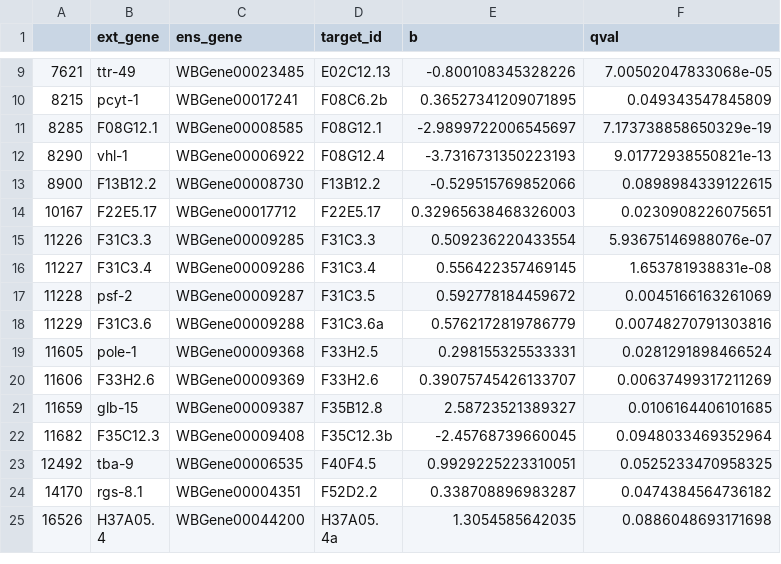
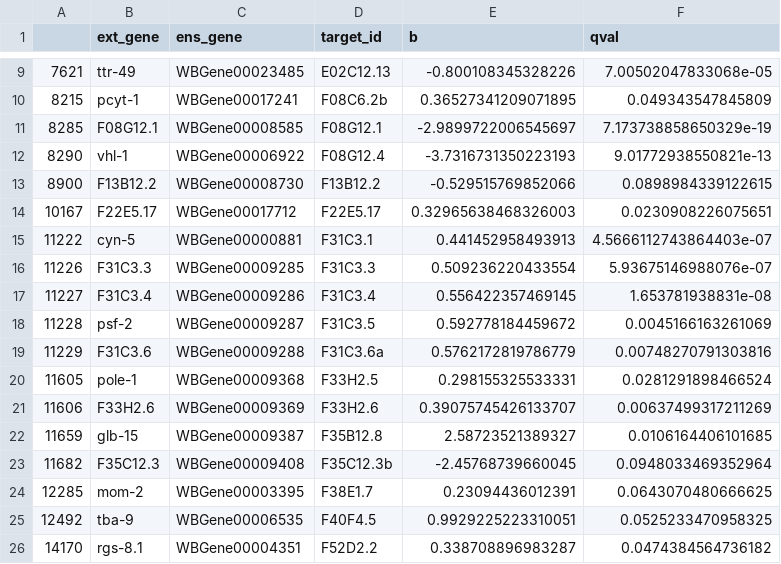
Before and after one commit to WormLabCaltech/mprsq, a CSV file: output/vhl_1_regulated_genes.csv, drawn as a sheet; only a part is shown, gaps mark what is left out; the shorter side is filled out with more unchanged rows.

```diff
--- a/output/vhl_1_regulated_genes.csv
+++ b/output/vhl_1_regulated_genes.csv
@@ -14,2 +14,3 @@
 10167,F22E5.17,WBGene00017712,F22E5.17,0.32965638468326003,0.0230908226075651
+11222,cyn-5,WBGene00000881,F31C3.1,0.441452958493913,4.5666112743864403e-07
 11226,F31C3.3,WBGene00009285,F31C3.3,0.509236220433554,5.93675146988076e-07
@@ -22,2 +23,3 @@
 11682,F35C12.3,WBGene00009408,F35C12.3b,-2.45768739660045,0.0948033469352964
+12285,mom-2,WBGene00003395,F38E1.7,0.23094436012391,0.0643070480666625
 12492,tba-9,WBGene00006535,F40F4.5,0.9929225223310051,0.0525233470958325
```
Also changed, not shown: 16 other files.
